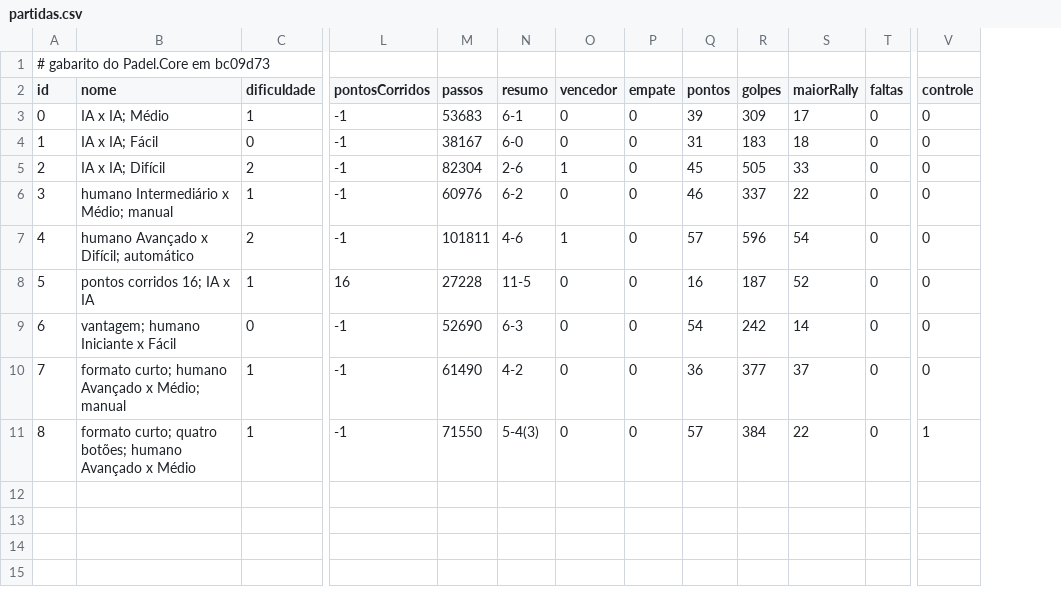
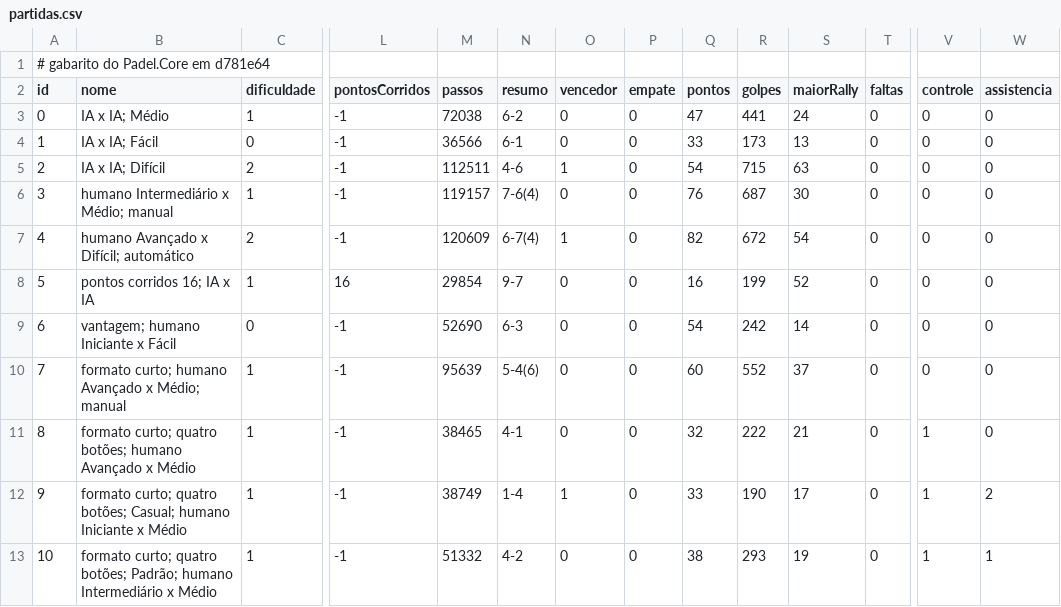
Before and after one commit to Felipebonamigo/Padelizou-Game, a CSV file: Testes/PadelSim/Gabarito/partidas.csv, drawn as a sheet; only a part is shown, gaps mark what is left out; rows hold the shown columns only; the diff names each change by its address in the sheet, - before the commit and + after, or states it on an @@ line.

```diff
--- a/Testes/PadelSim/Gabarito/partidas.csv
+++ b/Testes/PadelSim/Gabarito/partidas.csv
+column W (assistencia), rows 3-11: all 0
@@ column A (id) renumbered in row 1 @@
-M3 (passos): 53683
+M3 (passos): 72038
-N3 (resumo): 6-1
+N3 (resumo): 6-2
-Q3 (pontos): 39
+Q3 (pontos): 47
-R3 (golpes): 309
+R3 (golpes): 441
-S3 (maiorRally): 17
+S3 (maiorRally): 24
-M4 (passos): 38167
+M4 (passos): 36566
-N4 (resumo): 6-0
+N4 (resumo): 6-1
-Q4 (pontos): 31
+Q4 (pontos): 33
-R4 (golpes): 183
+R4 (golpes): 173
-S4 (maiorRally): 18
+S4 (maiorRally): 13
-M5 (passos): 82304
+M5 (passos): 112511
-N5 (resumo): 2-6
+N5 (resumo): 4-6
-Q5 (pontos): 45
+Q5 (pontos): 54
-R5 (golpes): 505
+R5 (golpes): 715
-S5 (maiorRally): 33
+S5 (maiorRally): 63
-M6 (passos): 60976
+M6 (passos): 119157
-N6 (resumo): 6-2
+N6 (resumo): 7-6(4)
-Q6 (pontos): 46
+Q6 (pontos): 76
-R6 (golpes): 337
+R6 (golpes): 687
-S6 (maiorRally): 22
+S6 (maiorRally): 30
-M7 (passos): 101811
+M7 (passos): 120609
-N7 (resumo): 4-6
+N7 (resumo): 6-7(4)
-Q7 (pontos): 57
+Q7 (pontos): 82
-R7 (golpes): 596
+R7 (golpes): 672
-M8 (passos): 27228
+M8 (passos): 29854
-N8 (resumo): 11-5
+N8 (resumo): 9-7
-R8 (golpes): 187
+R8 (golpes): 199
-M10 (passos): 61490
+M10 (passos): 95639
-N10 (resumo): 4-2
+N10 (resumo): 5-4(6)
-Q10 (pontos): 36
+Q10 (pontos): 60
-R10 (golpes): 377
+R10 (golpes): 552
-M11 (passos): 71550
+M11 (passos): 38465
-N11 (resumo): 5-4(3)
+N11 (resumo): 4-1
-Q11 (pontos): 57
+Q11 (pontos): 32
-R11 (golpes): 384
+R11 (golpes): 222
-S11 (maiorRally): 22
+S11 (maiorRally): 21
+row 12: 9 | formato curto; quatro botões; Casual; humano Iniciante x Médio | 1 | -1 | 38749 | 1-4 | 1 | 0 | 33 | 190 | 17 | 0 | 1 | 2
+row 13: 10 | formato curto; quatro botões; Padrão; humano Intermediário x Médio | 1 | -1 | 51332 | 4-2 | 0 | 0 | 38 | 293 | 19 | 0 | 1 | 1
```
Also changed, not shown: Testes/PadelSim/Gabarito/arbitro.csv, Testes/PadelSim/Gabarito/casos.csv, 27 other files.
